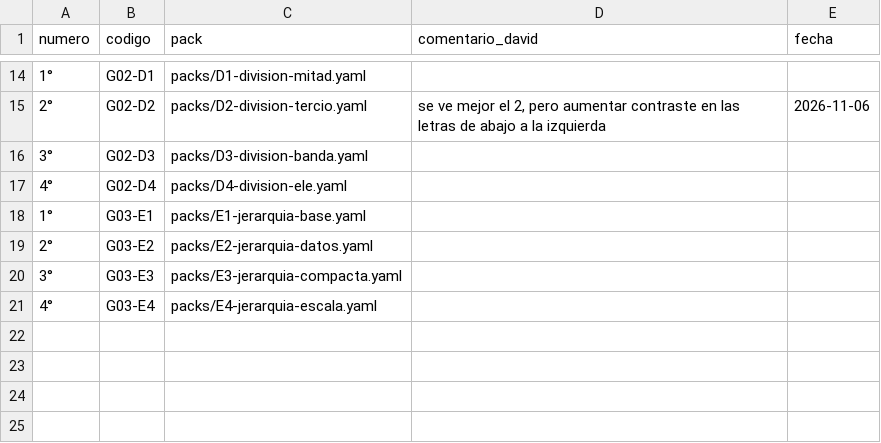
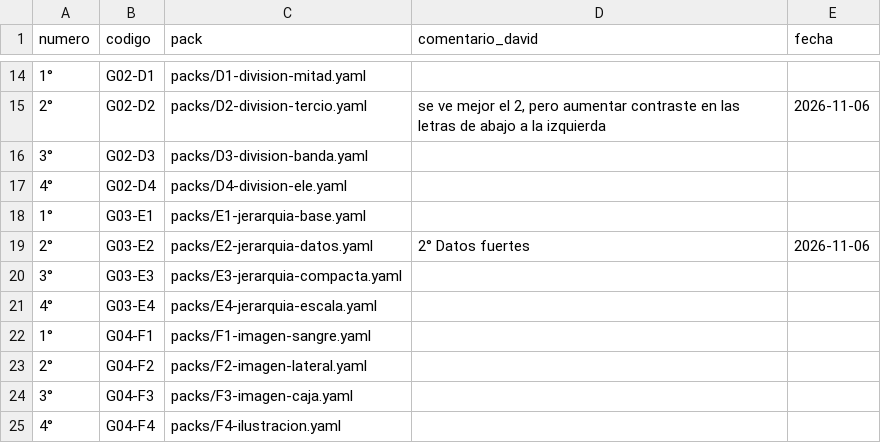
Before and after one commit to Umbral-Bot/umbral-agent-stack, a CSV file: labs/motor-piezas/decisiones.csv, drawn as a sheet; only a part is shown, gaps mark what is left out.

```diff
--- a/labs/motor-piezas/decisiones.csv
+++ b/labs/motor-piezas/decisiones.csv
@@ -18,4 +18,8 @@ numero,codigo,pack,comentario_david,fecha
 1°,G03-E1,packs/E1-jerarquia-base.yaml,,
-2°,G03-E2,packs/E2-jerarquia-datos.yaml,,
+2°,G03-E2,packs/E2-jerarquia-datos.yaml,2° Datos fuertes,2026-11-06
 3°,G03-E3,packs/E3-jerarquia-compacta.yaml,,
 4°,G03-E4,packs/E4-jerarquia-escala.yaml,,
+1°,G04-F1,packs/F1-imagen-sangre.yaml,,
+2°,G04-F2,packs/F2-imagen-lateral.yaml,,
+3°,G04-F3,packs/F3-imagen-caja.yaml,,
+4°,G04-F4,packs/F4-ilustracion.yaml,,
```
Also changed, not shown: 7 other files.
